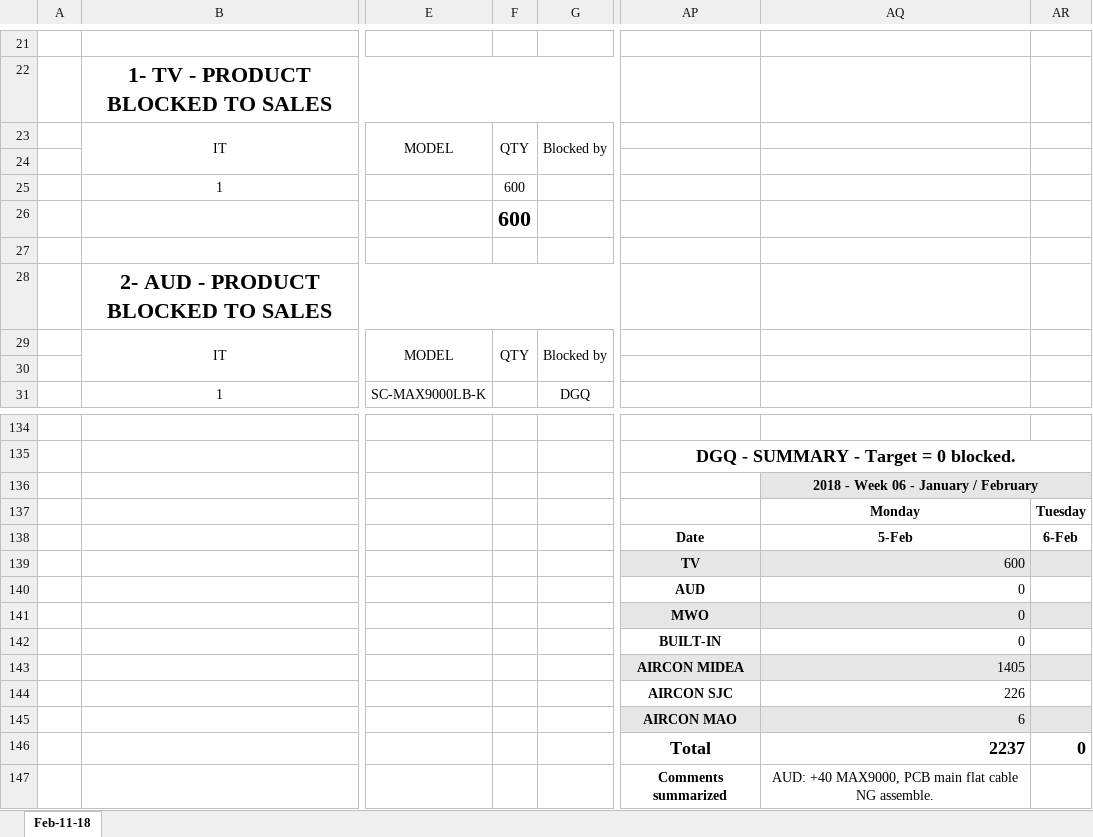
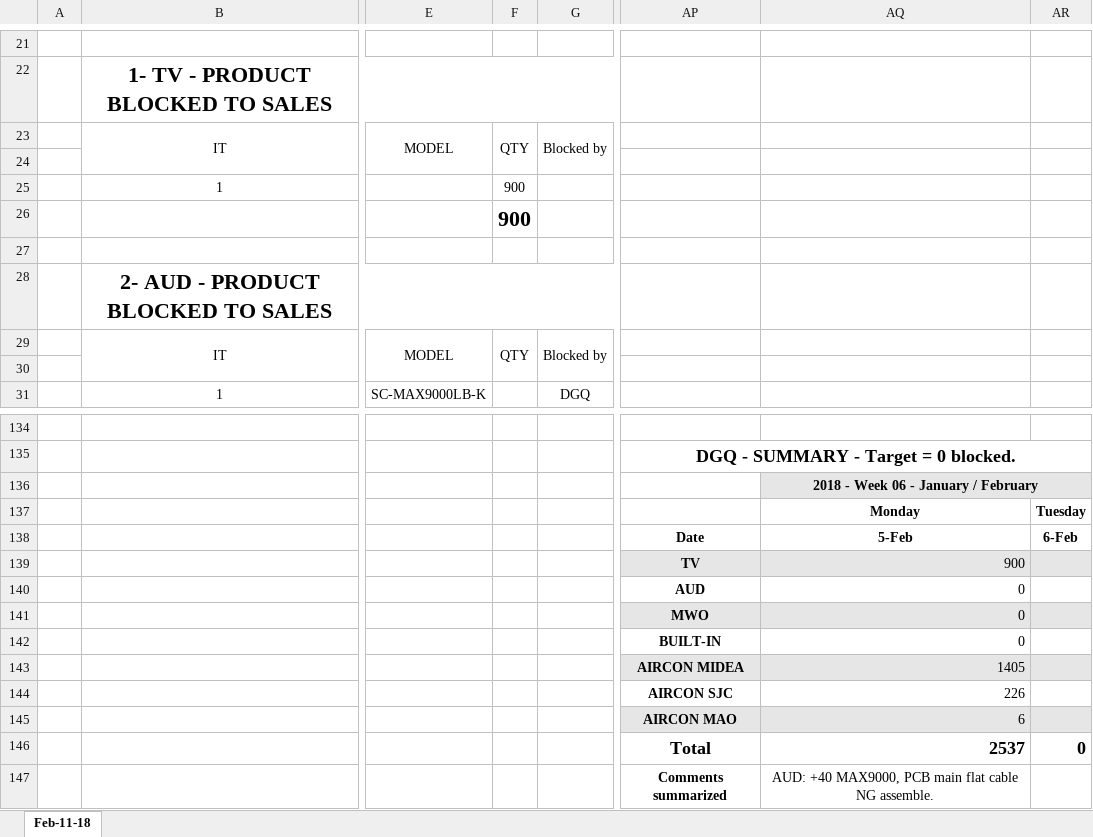
Before and after one commit to Janfrancisco/excel, an Excel workbook: ProducsBlocked.xlsx, sheet Feb-11-18, drawn as a sheet; only a part is shown, gaps mark what is left out; values as stored, in another font and other column widths than the file's, no borders; charts and pictures not drawn; the diff names each change by its address in the sheet, - before the commit and + after, or states it on an @@ line.

Commit message:
900

```diff
--- a/ProducsBlocked.xlsx (sheet Feb-11-18)
+++ b/ProducsBlocked.xlsx (sheet Feb-11-18)
-F25:F26: 600
+F25:F26: 900
-AQ139: 600
+AQ139: 900
-AQ146: 2237
+AQ146: 2537
```
Also changed, not shown: charts or pictures.
